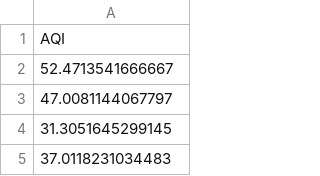
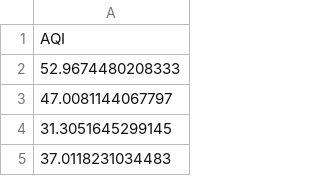
Before and after one commit to GeoDaCenter/OpenAirQ-dashboard, a CSV file: Data/PM25_Weekly/aqi_means.csv, drawn as a sheet; only a part is shown.

```diff
--- a/Data/PM25_Weekly/aqi_means.csv
+++ b/Data/PM25_Weekly/aqi_means.csv
@@ -1,3 +1,3 @@
 "AQI"
-52.4713541666667
+52.9674480208333
 47.0081144067797
```
Also changed, not shown: Data/PM25_Weekly/aqi.csv, Data/PM25_Weekly/pm25.csv, 1 other file.
